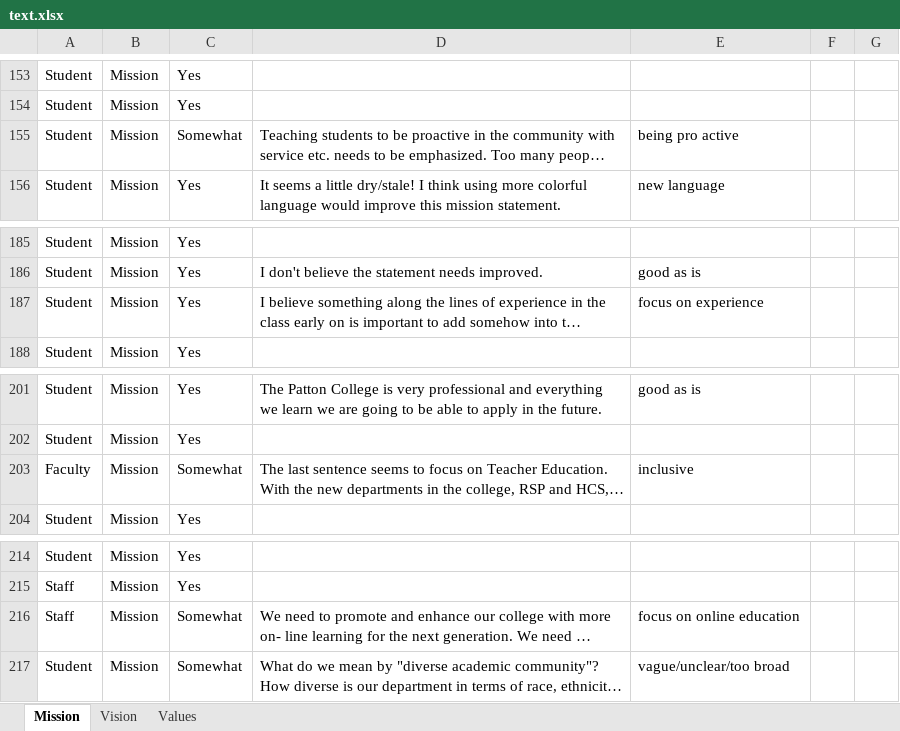
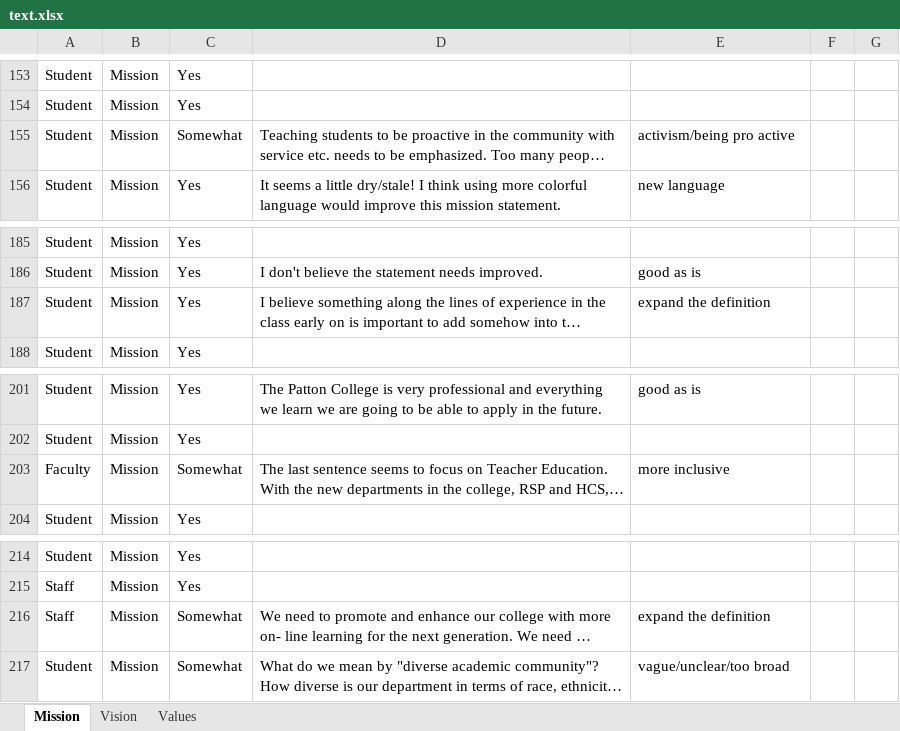
Before and after one commit to vpascal/survey_app, an Excel workbook: text.xlsx, sheet Mission, drawn as a sheet; only a part is shown, gaps mark what is left out; long unchanged cells end in …; values as stored, in another font and other column widths than the file's, no borders; the diff covers the shown part only; the diff names each change by its address in the sheet, - before the commit and + after, or states it on an @@ line.

```diff
--- a/text.xlsx (sheet Mission)
+++ b/text.xlsx (sheet Mission)
-E155: being pro active
+E155: activism/being pro active
-E187: focus on experience
+E187: expand the definition
-E203: inclusive
+E203: more inclusive
-E216: focus on online education
+E216: expand the definition
```
Also changed, not shown: 5 edited cells elsewhere in this sheet, sheet Vision, sheet Values, 2 other files.
